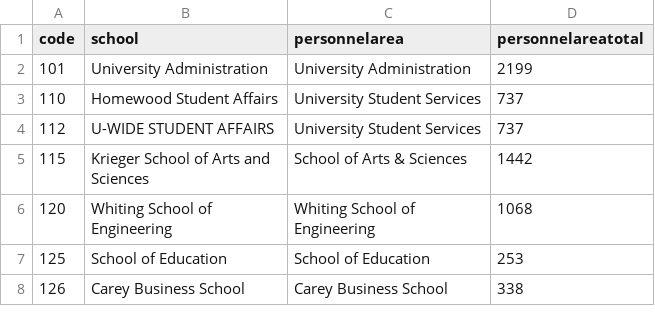
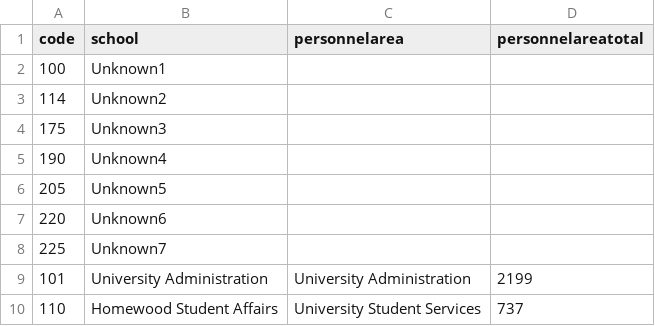
Before and after one commit to govex/jhuemissions, a CSV file: public/data/business_areas_with_headcount.csv, drawn as a sheet; only a part is shown; the shorter side is filled out with more unchanged rows; the diff covers the shown part only.

```diff
--- a/public/data/business_areas_with_headcount.csv
+++ b/public/data/business_areas_with_headcount.csv
@@ -1,2 +1,9 @@
 code,school,personnelarea,personnelareatotal
+100,Unknown1,,
+114,Unknown2,,
+175,Unknown3,,
+190,Unknown4,,
+205,Unknown5,,
+220,Unknown6,,
+225,Unknown7,,
 101,University Administration,University Administration,2199
```
Also changed, not shown: 29 added rows elsewhere in this file, public/data/business_area_list.csv, public/data/places_geocoded.csv, 2 other files.
